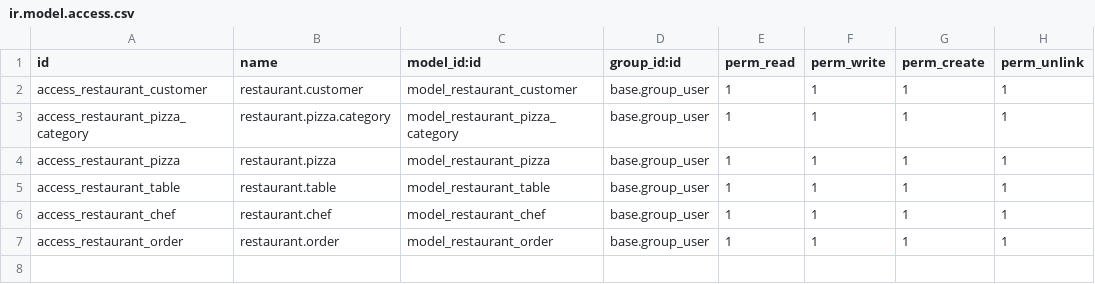
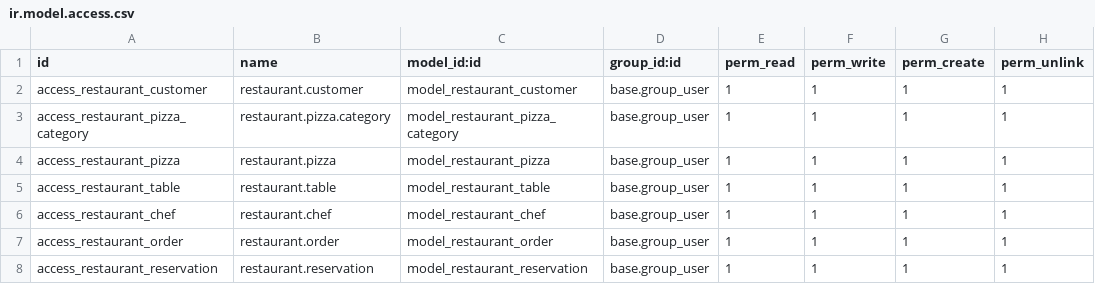
Before and after one commit to maitAMER/restaurant-management-odoo, a CSV file: restaurant_management/security/ir.model.access.csv, drawn as a sheet; the diff names each change by its address in the sheet, - before the commit and + after, or states it on an @@ line.

Commit message:
adding tables, reservation models and views and new folder data have the seq of the reservation and adding cron jobs emails to remind the customers

```diff
--- a/restaurant_management/security/ir.model.access.csv
+++ b/restaurant_management/security/ir.model.access.csv
+row 8: access_restaurant_reservation | restaurant.reservation | model_restaurant_reservation | base.group_user | 1 | 1 | 1 | 1
```
Also changed, not shown: 11 other files.
